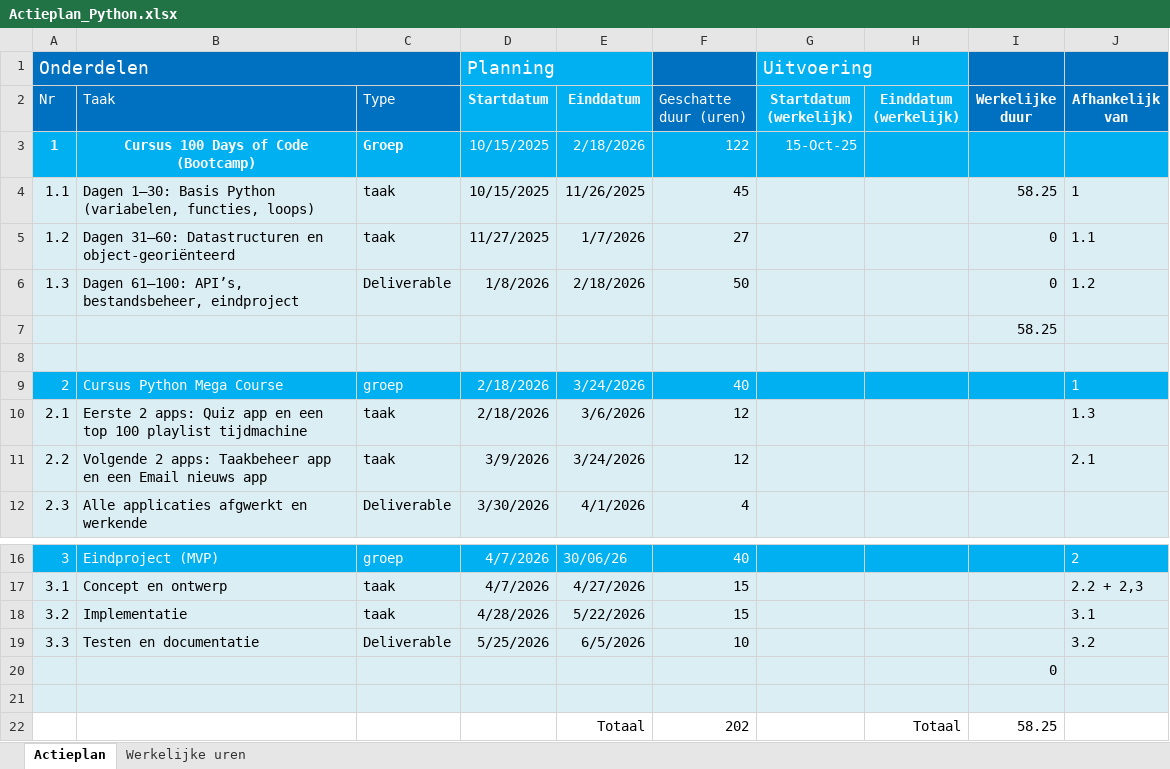
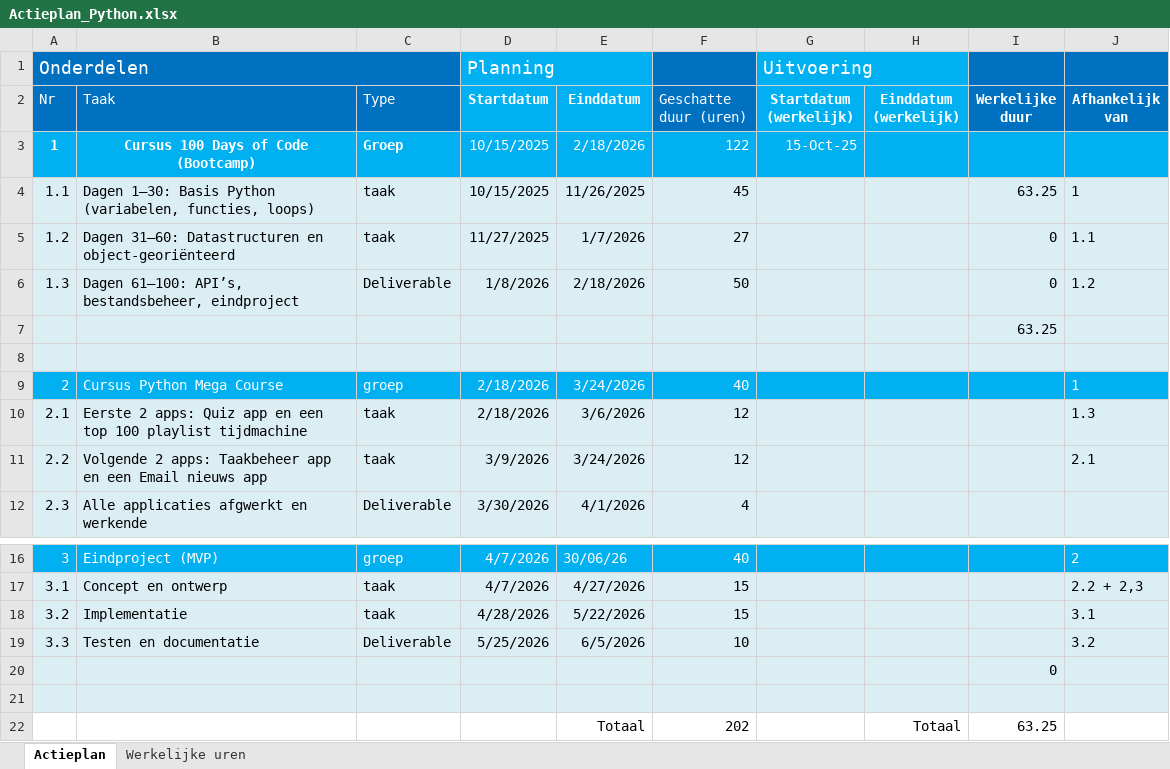
Before and after one commit to BartBrondeel/LLL-BartBrondeel-2526, an Excel workbook: Actieplan_Python.xlsx, sheet Actieplan, drawn as a sheet; only a part is shown, gaps mark what is left out; values as stored, in another font and other column widths than the file's, no borders; the diff names each change by its address in the sheet, - before the commit and + after, or states it on an @@ line.

Commit message:
Upload dag 20 en 21 + update actieplan

```diff
--- a/Actieplan_Python.xlsx (sheet Actieplan)
+++ b/Actieplan_Python.xlsx (sheet Actieplan)
-I4 (Werkelijke duur): 58.25
+I4 (Werkelijke duur): 63.25
-I7 (Werkelijke duur): 58.25
+I7 (Werkelijke duur): 63.25
-I22 (Werkelijke duur): 58.25
+I22 (Werkelijke duur): 63.25
```
Also changed, not shown: sheet Werkelijke uren, 6 other files.
